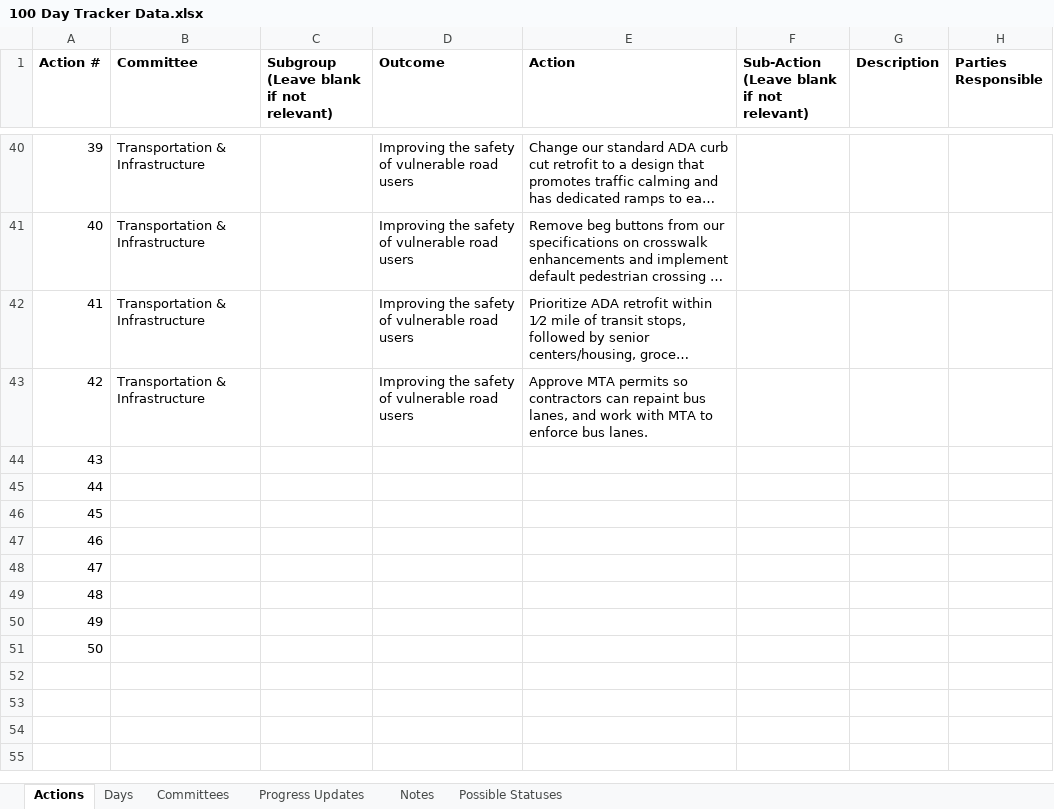
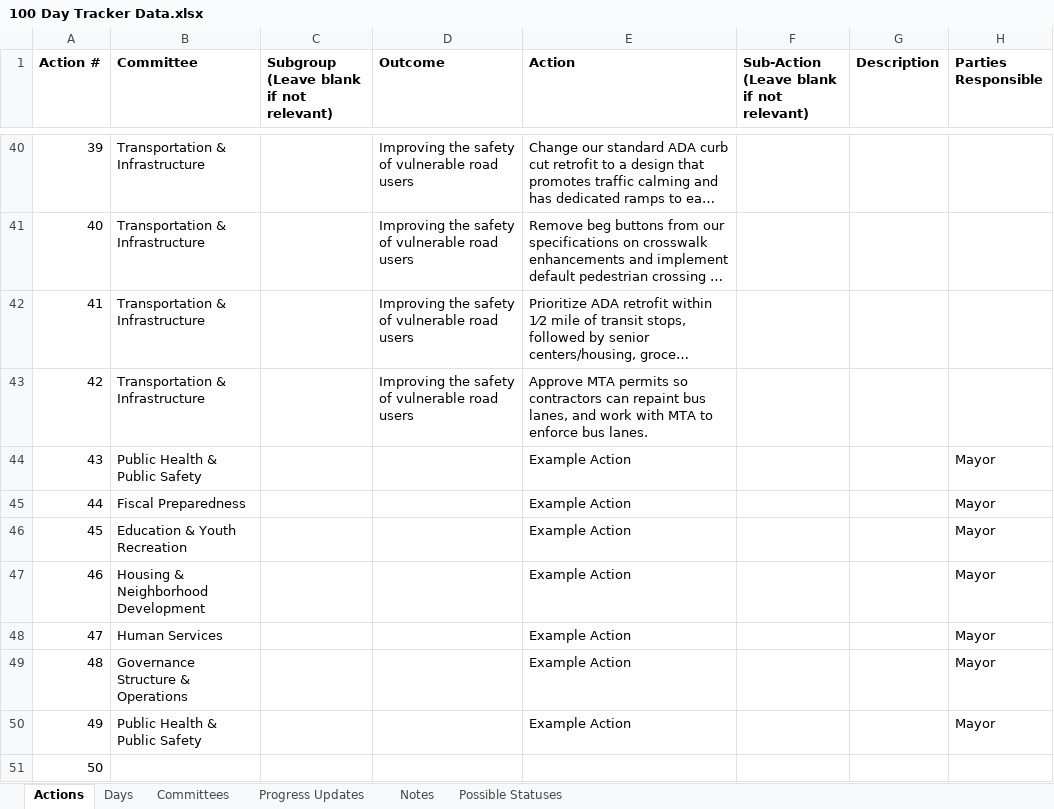
Before and after one commit to city-of-baltimore/transition-agenda, an Excel workbook: data/100 Day Tracker Data.xlsx, sheet Actions, drawn as a sheet; only a part is shown, gaps mark what is left out; long unchanged cells end in …; values as stored, in another font and other column widths than the file's, no borders; charts and pictures not drawn; the diff names each change by its address in the sheet, - before the commit and + after, or states it on an @@ line.

Commit message:
example actions under each priority area

```diff
--- a/data/100 Day Tracker Data.xlsx (sheet Actions)
+++ b/data/100 Day Tracker Data.xlsx (sheet Actions)
-B44 (Committee): (empty)
+B44 (Committee): Public Health & Public Safety
-E44:E50 (Action): (empty)
+E44:E50 (Action): Example Action
-H44:H50 (Parties Responsible): (empty)
+H44:H50 (Parties Responsible): Mayor
-B45 (Committee): (empty)
+B45 (Committee): Fiscal Preparedness
-B46 (Committee): (empty)
+B46 (Committee): Education & Youth Recreation
-B47 (Committee): (empty)
+B47 (Committee): Housing & Neighborhood Development
-B48 (Committee): (empty)
+B48 (Committee): Human Services
-B49 (Committee): (empty)
+B49 (Committee): Governance Structure & Operations
-B50 (Committee): (empty)
+B50 (Committee): Public Health & Public Safety
```
Also changed, not shown: charts or pictures, 1 other file.
